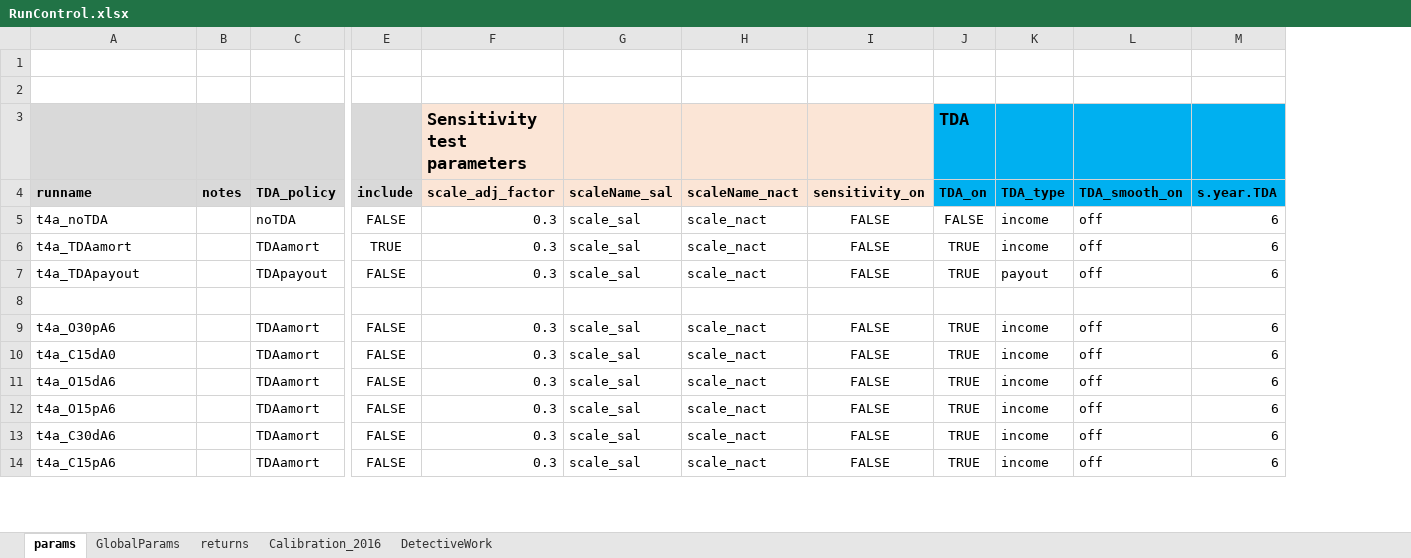
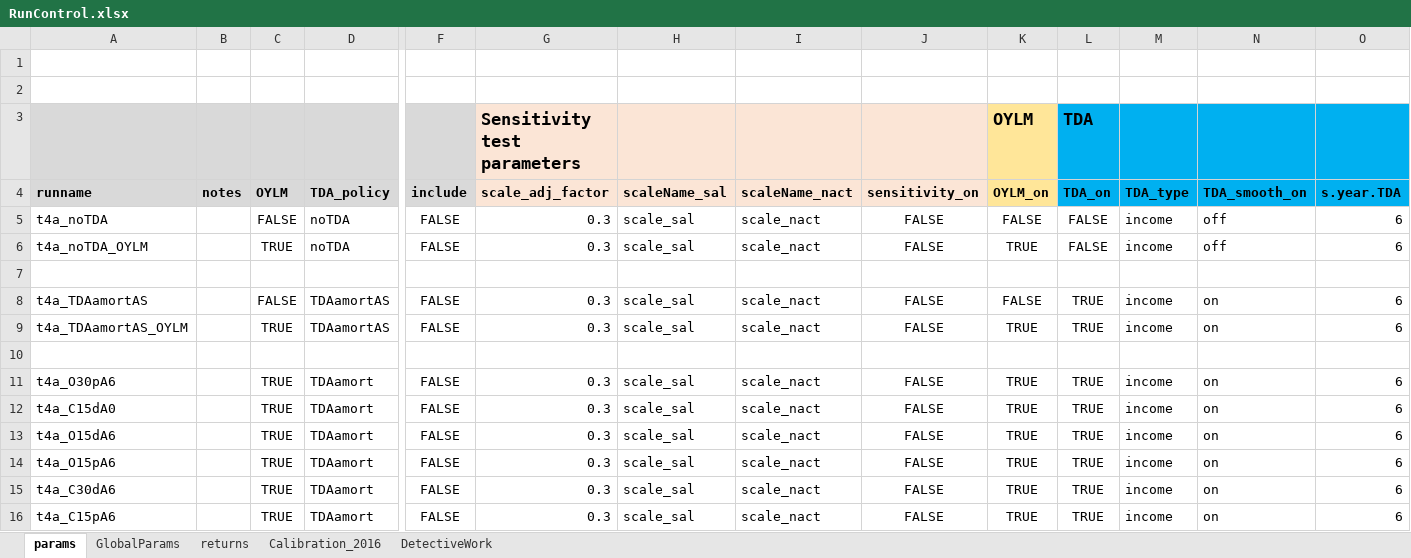
Before and after one commit to marshallpku/RSF_NYCTRS, an Excel workbook: RunControl.xlsx, sheet params, drawn as a sheet; only a part is shown, gaps mark what is left out; values as stored, in another font and other column widths than the file's, no borders; addresses are those after the commit; rows hold the shown columns only; the diff covers the shown part only; the diff names each change by its address in the sheet, - before the commit and + after, or states it on an @@ line.

Commit message:
simple one year lag method and corret corridor

```diff
--- a/RunControl.xlsx (sheet params)
+++ b/RunControl.xlsx (sheet params)
+column C (OYLM), rows 5-6: FALSE | TRUE; rows 11-16: all TRUE
+column K (OYLM_on), row 3: OYLM; rows 5-6: FALSE | TRUE; rows 11-16: all TRUE
-A6 (runname): t4a_TDAamort
+A6 (runname): t4a_noTDA_OYLM
-D6 (TDA_policy): TDAamort
+D6 (TDA_policy): noTDA
-F6 (include): TRUE
+F6 (include): FALSE
-L6 (TDA_on): TRUE
+L6 (TDA_on): FALSE
@@ row 7 moved to row 40: t4a_TDApayout @@
+row 8: t4a_TDAamortAS |  | FALSE | TDAamortAS | FALSE | 0.3 | scale_sal | scale_nact | FALSE | FALSE | TRUE | income | on | 6
+row 9: t4a_TDAamortAS_OYLM |  | TRUE | TDAamortAS | FALSE | 0.3 | scale_sal | scale_nact | FALSE | TRUE | TRUE | income | on | 6
+row 10: (empty)
-N11:N16 (TDA_smooth_on): off
+N11:N16 (TDA_smooth_on): on
```
Also changed, not shown: 17 added rows elsewhere in this sheet, sheet returns, 9 other files.
